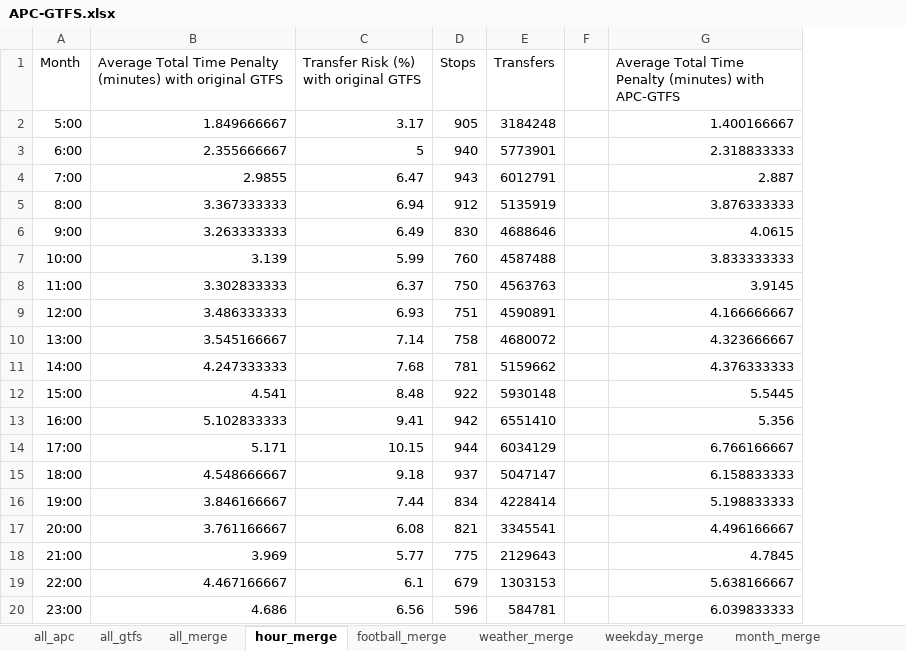
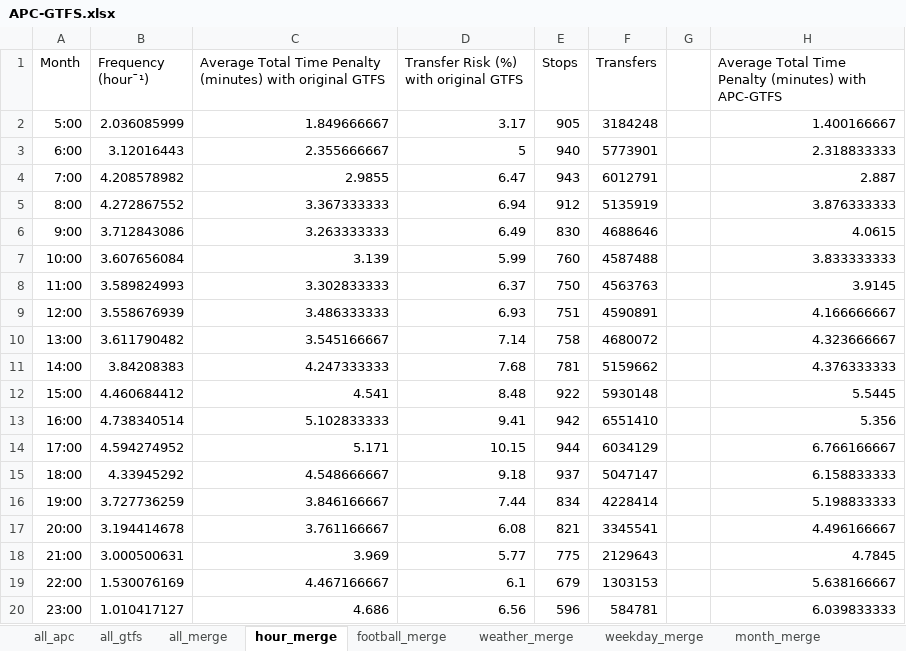
Before and after one commit to luyuliu/transfer, an Excel workbook: doc/APC-GTFS.xlsx, sheet hour_merge, drawn as a sheet; only a part is shown; values as stored, in another font and other column widths than the file's, no borders; charts and pictures not drawn; the diff names each change by its address in the sheet, - before the commit and + after, or states it on an @@ line.

Commit message:
Update draft and initial commit of frequency

```diff
--- a/doc/APC-GTFS.xlsx (sheet hour_merge)
+++ b/doc/APC-GTFS.xlsx (sheet hour_merge)
+column B (Frequency (hour¯¹)), rows 2-20: 2.036085999 | 3.12016443 | 4.208578982 | 4.272867552 | 3.712843086 | 3.607656084 | 3.589824993 | 3.558676939 | 3.611790482 | 3.84208383 | 4.460684412 | 4.738340514 | 4.594274952 | 4.33945292 | 3.727736259 | 3.194414678 | 3.000500631 | 1.530076169 | 1.010417127
```
Also changed, not shown: sheet weekday_merge, formulas that keep their value, charts or pictures, 2 other files.
